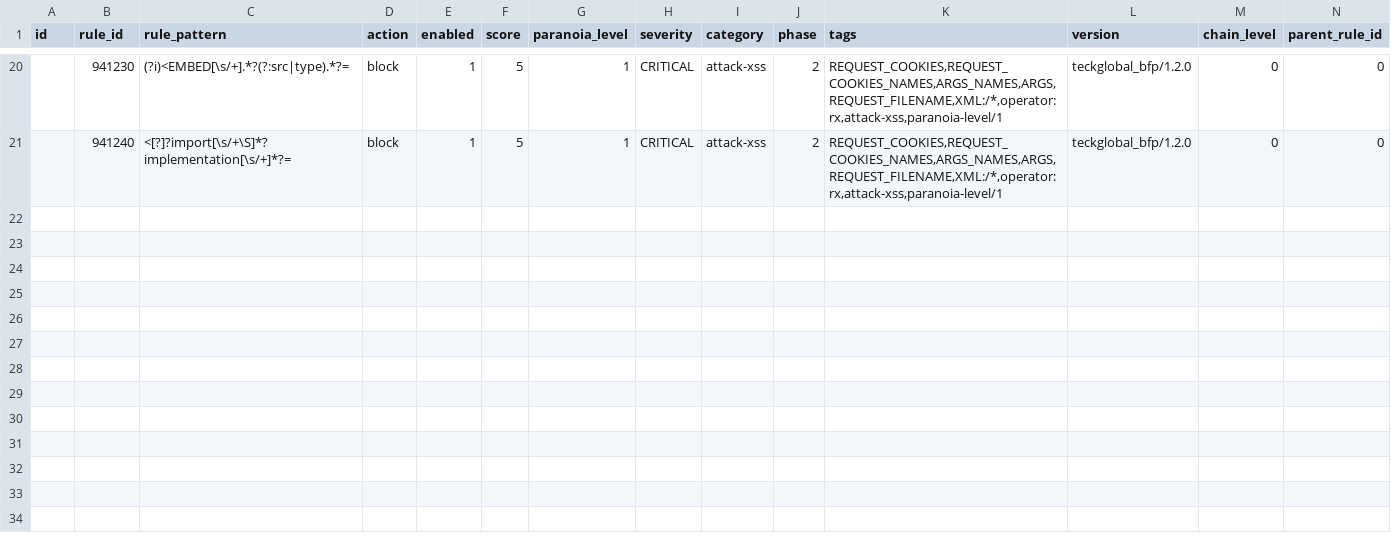
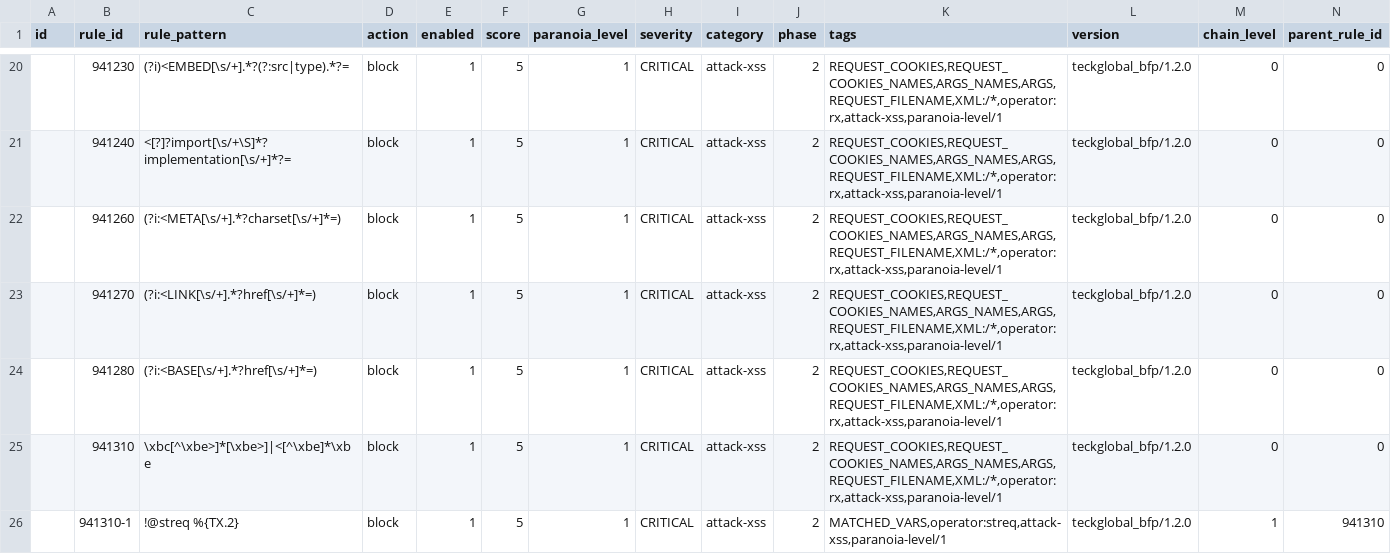
Before and after one commit to teckglobal/teckglobal-bfp-waf-rules, a CSV file: rules/tbfp-waf-rule-941-application-attack-xss.csv, drawn as a sheet; only a part is shown, gaps mark what is left out; rows hold the shown columns only; the diff names each change by its address in the sheet, - before the commit and + after, or states it on an @@ line.

Commit message:
Update tbfp-waf-rule-941-application-attack-xss.csv

```diff
--- a/rules/tbfp-waf-rule-941-application-attack-xss.csv
+++ b/rules/tbfp-waf-rule-941-application-attack-xss.csv
+row 22:  | 941260 | (?i:<META[\s/+].*?charset[\s/+]*=) | block | 1 | 5 | 1 | CRITICAL | attack-xss | 2 | REQUEST_COOKIES,REQUEST_COOKIES_NAMES,ARGS_NAMES,ARGS,REQUEST_FILENAME,XML:/*,operator:rx,attack-xss,paranoia-level/1 | teckglobal_bfp/1.2.0 | 0 | 0
+row 23:  | 941270 | (?i:<LINK[\s/+].*?href[\s/+]*=) | block | 1 | 5 | 1 | CRITICAL | attack-xss | 2 | REQUEST_COOKIES,REQUEST_COOKIES_NAMES,ARGS_NAMES,ARGS,REQUEST_FILENAME,XML:/*,operator:rx,attack-xss,paranoia-level/1 | teckglobal_bfp/1.2.0 | 0 | 0
+row 24:  | 941280 | (?i:<BASE[\s/+].*?href[\s/+]*=) | block | 1 | 5 | 1 | CRITICAL | attack-xss | 2 | REQUEST_COOKIES,REQUEST_COOKIES_NAMES,ARGS_NAMES,ARGS,REQUEST_FILENAME,XML:/*,operator:rx,attack-xss,paranoia-level/1 | teckglobal_bfp/1.2.0 | 0 | 0
+row 25:  | 941310 | \xbc[^\xbe>]*[\xbe>]|<[^\xbe]*\xbe | block | 1 | 5 | 1 | CRITICAL | attack-xss | 2 | REQUEST_COOKIES,REQUEST_COOKIES_NAMES,ARGS_NAMES,ARGS,REQUEST_FILENAME,XML:/*,operator:rx,attack-xss,paranoia-level/1 | teckglobal_bfp/1.2.0 | 0 | 0
+row 26:  | 941310-1 | !@streq %{TX.2} | block | 1 | 5 | 1 | CRITICAL | attack-xss | 2 | MATCHED_VARS,operator:streq,attack-xss,paranoia-level/1 | teckglobal_bfp/1.2.0 | 1 | 941310
```
